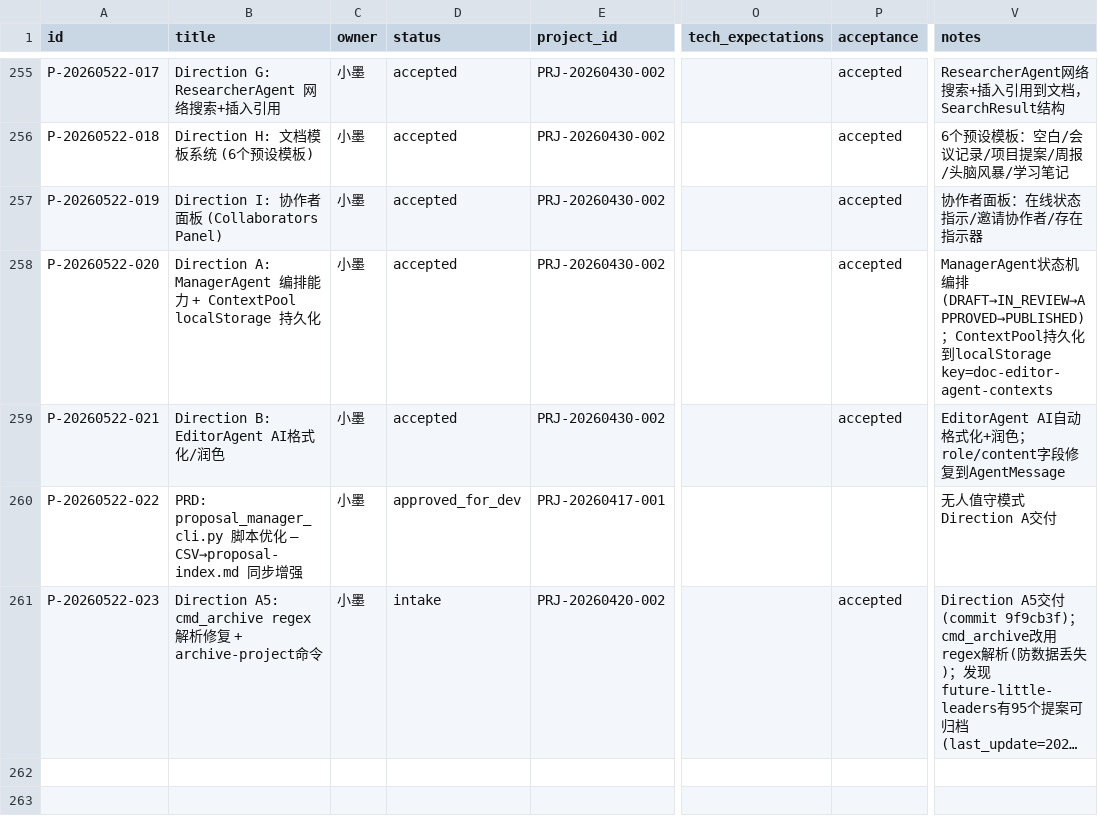
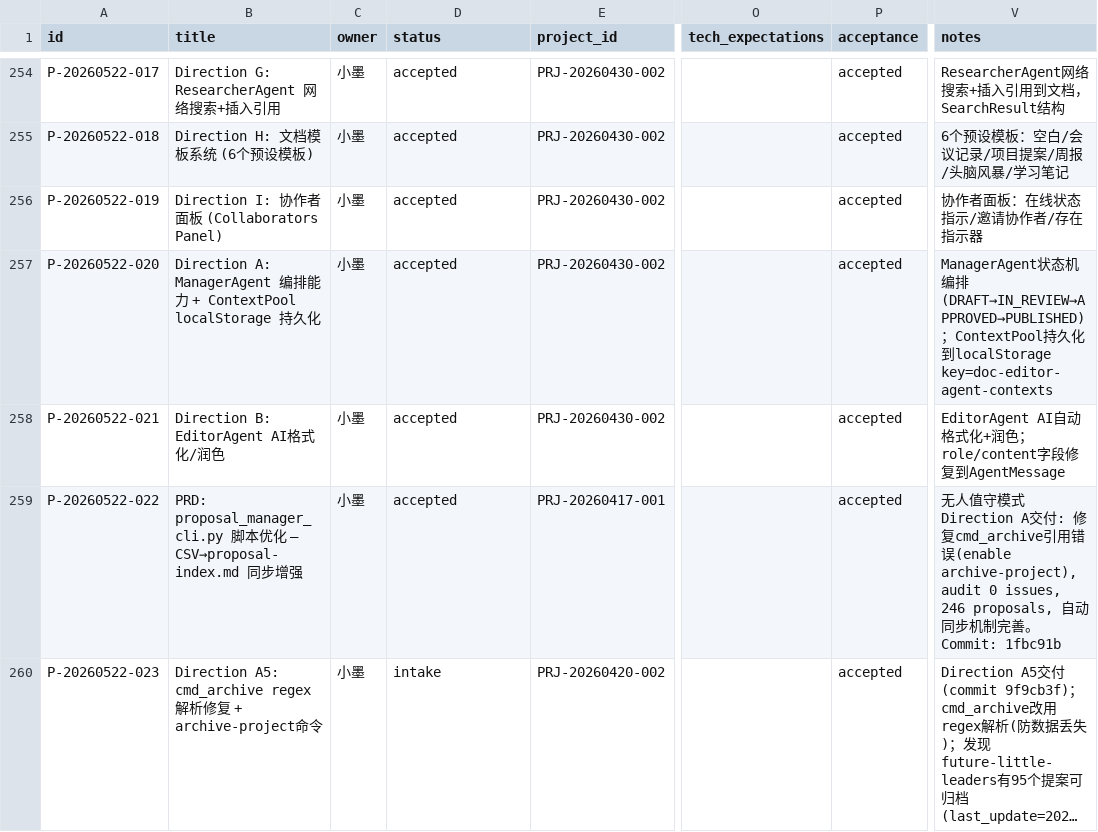
Before and after one commit to YeLuo45/proposals-document, a CSV file: proposals.csv, drawn as a sheet; only a part is shown, gaps mark what is left out; long unchanged cells end in …; addresses are those after the commit; the diff covers the shown part only; the diff names each change by its address in the sheet, - before the commit and + after, or states it on an @@ line.

Commit message:
fix: remove duplicate P-20260522-011, sync index after deletion
- Deleted P-20260522-011 (duplicate of P-20260522-002)
- P-20260522-004/023 acceptance=empty (stage=development, correct)
- Synced proposal-index.md

```diff
--- a/proposals.csv
+++ b/proposals.csv
-D259 (status): approved_for_dev
+D259 (status): accepted
-P259 (acceptance): (empty)
+P259 (acceptance): accepted
-V259 (notes): …Direction A交付
+V259 (notes): …Direction A交付: 修复cmd_archive引用错误(enable archive-project), audit 0 issues, 246 proposals, 自动同步机制完善。Commit: 1fbc91b
```
Also changed, not shown: 1 added row, 1 removed row and 3 edited cells elsewhere in this file, 1 other file.
